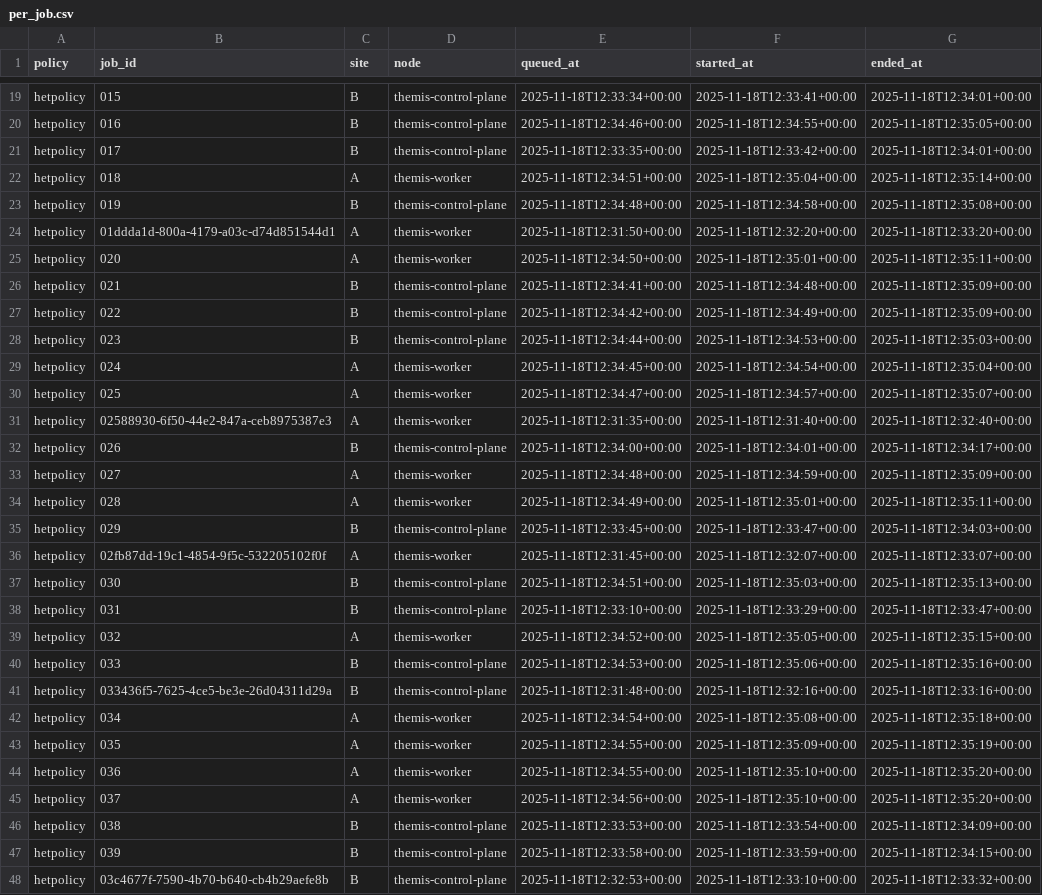
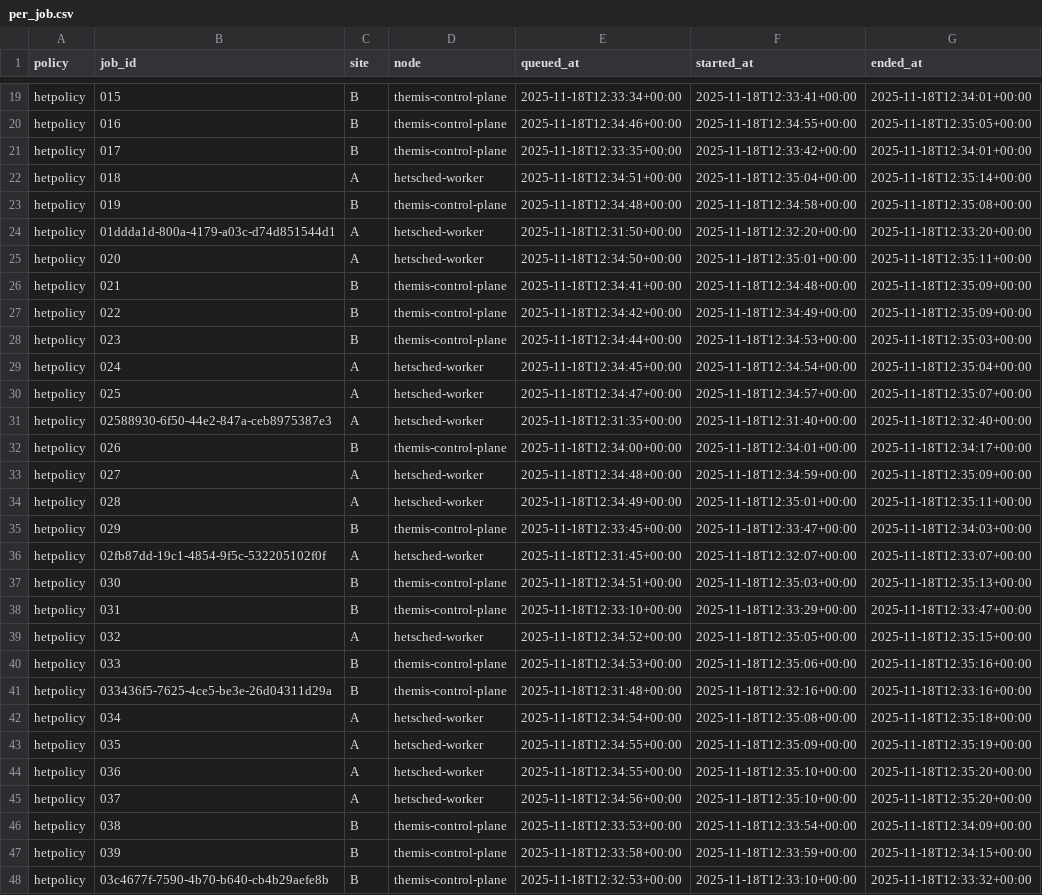
Before and after one commit to Large-scale-Sustainable-Computing-LSC/EcoKube, a CSV file: analysis/k8s_results/hetpolicy/per_job.csv, drawn as a sheet; only a part is shown, gaps mark what is left out; the diff covers the shown part only; the diff names each change by its address in the sheet, - before the commit and + after, or states it on an @@ line.

```diff
--- a/analysis/k8s_results/hetpolicy/per_job.csv
+++ b/analysis/k8s_results/hetpolicy/per_job.csv
-D22 (node): themis-worker
+D22 (node): hetsched-worker
-D24:D25 (node): themis-worker
+D24:D25 (node): hetsched-worker
-D29:D31 (node): themis-worker
+D29:D31 (node): hetsched-worker
-D33:D34 (node): themis-worker
+D33:D34 (node): hetsched-worker
-D36 (node): themis-worker
+D36 (node): hetsched-worker
-D39 (node): themis-worker
+D39 (node): hetsched-worker
-D42:D45 (node): themis-worker
+D42:D45 (node): hetsched-worker
```
Also changed, not shown: 43 edited cells elsewhere in this file, analysis/k8s_results/carbonscaler/per_job.csv, analysis/k8s_results/k8s/per_job.csv, 12 other files.
